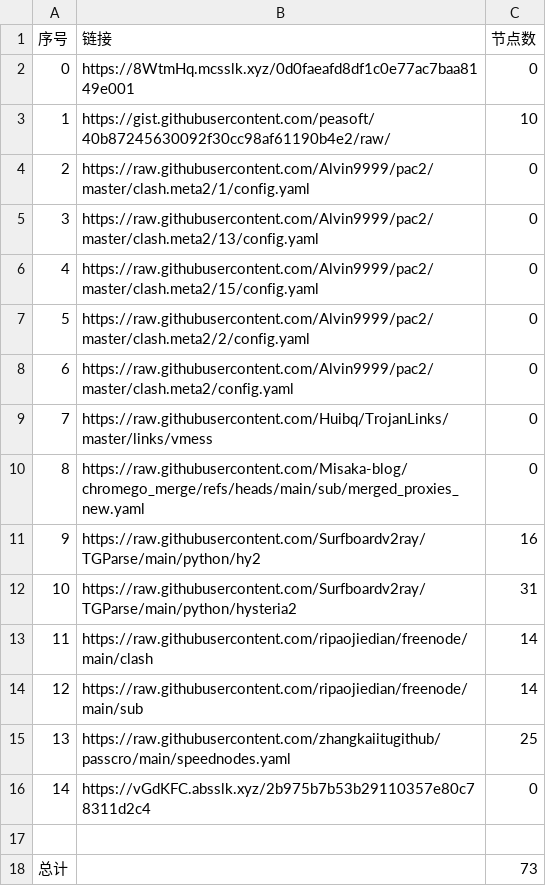
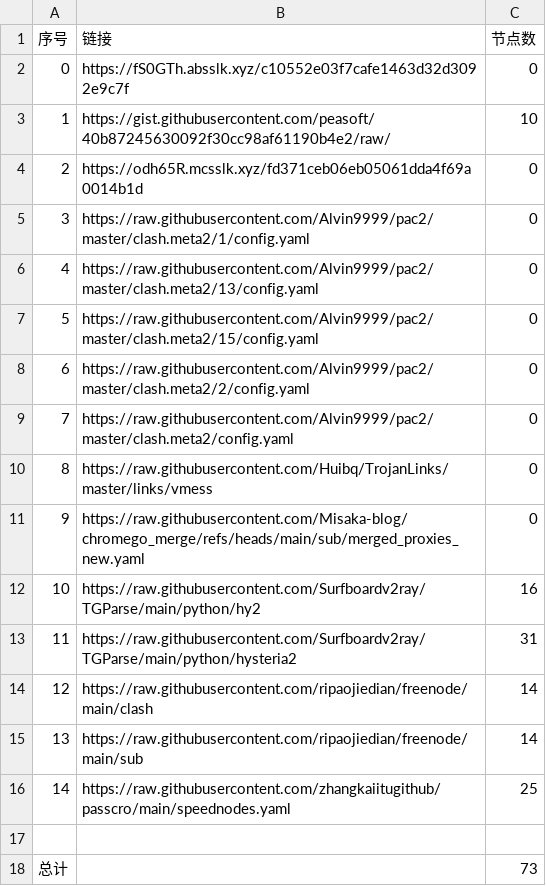
Before and after one commit to this-ooo/nmw, a CSV file: list_result.csv, drawn as a sheet; removed rows and columns are numbered as before the commit, all else as after; the diff names each change by its address in the sheet, - before the commit and + after, or states it on an @@ line.

```diff
--- a/list_result.csv
+++ b/list_result.csv
-B2 (链接): https://8WtmHq.mcsslk.xyz/0d0faeafd8df1c0e77ac7baa8149e001
+B2 (链接): https://fS0GTh.absslk.xyz/c10552e03f7cafe1463d32d3092e9c7f
+row 4: 2 | https://odh65R.mcsslk.xyz/fd371ceb06eb05061dda4f69a0014b1d | 0
@@ column A (序号) renumbered between rows 5 and 16 @@
-row 16: 14 | https://vGdKFC.absslk.xyz/2b975b7b53b29110357e80c78311d2c4 | 0
```
Also changed, not shown: 3 other files.
